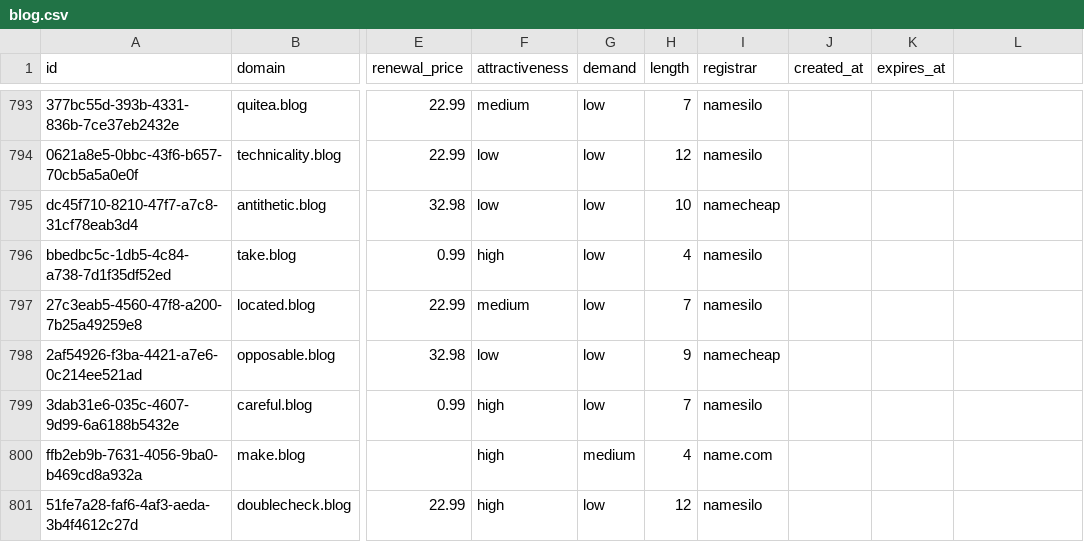
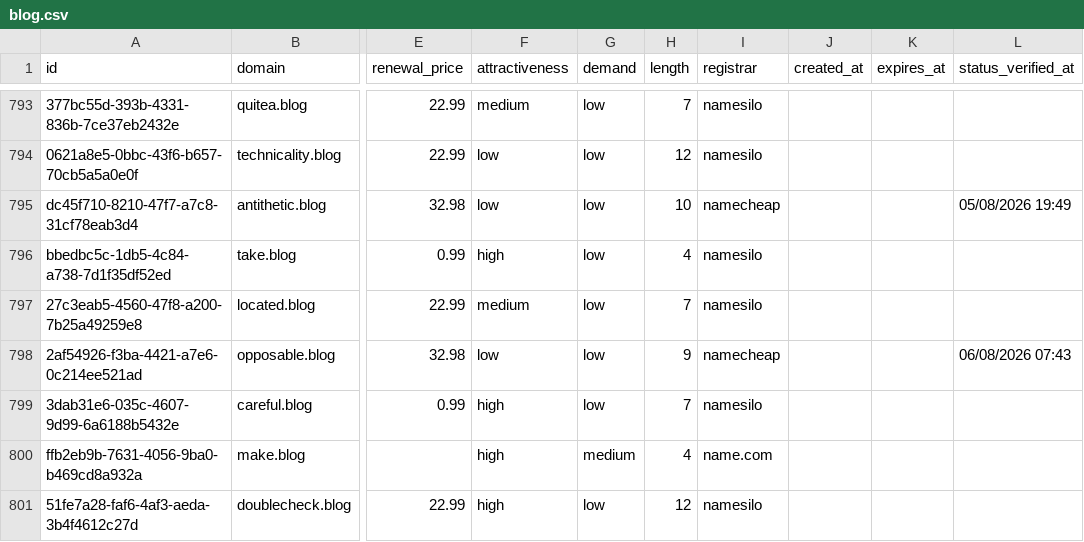
Before and after one commit to UniqueDomains/blog-oneword-domains, a CSV file: blog.csv, drawn as a sheet; only a part is shown, gaps mark what is left out; the diff covers the shown part only; the diff names each change by its address in the sheet, - before the commit and + after, or states it on an @@ line.

```diff
--- a/blog.csv
+++ b/blog.csv
-L1: (empty)
+L1: status_verified_at
-L795 (status_verified_at): (empty)
+L795 (status_verified_at): 05/08/2026 19:49
-L798 (status_verified_at): (empty)
+L798 (status_verified_at): 06/08/2026 07:43
```
Also changed, not shown: 1 added row, 1 removed row and 104 edited cells elsewhere in this file, 6 other files.
